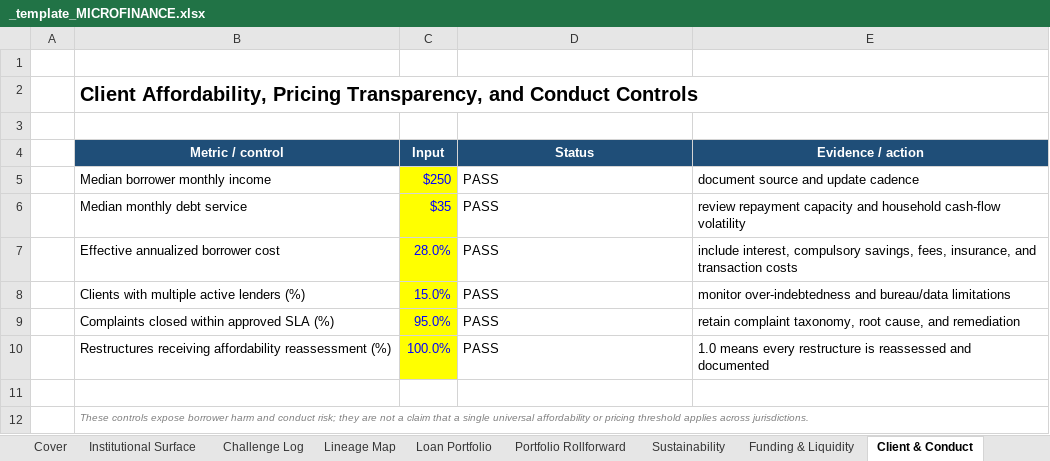
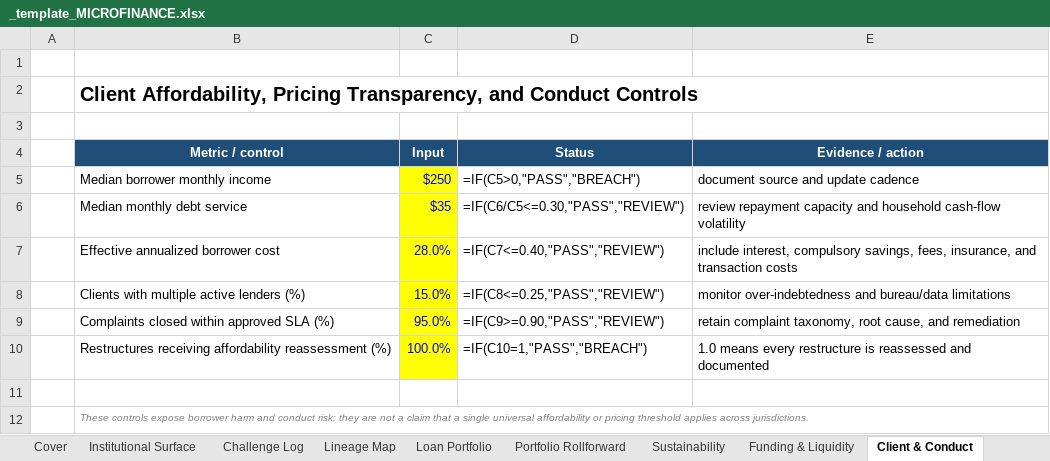
Before and after one commit to SMC17/finance-segway, an Excel workbook: 11_Microfinance/_template_MICROFINANCE.xlsx, sheet Client & Conduct, drawn as a sheet; values as stored, in another font and other column widths than the file's, no borders; formulas without a stored value are shown as written; the diff names each change by its address in the sheet, - before the commit and + after, or states it on an @@ line.

```diff
--- a/11_Microfinance/_template_MICROFINANCE.xlsx (sheet Client & Conduct)
+++ b/11_Microfinance/_template_MICROFINANCE.xlsx (sheet Client & Conduct)
-D5 (Status): PASS
+D5 (Status): =IF(C5>0,"PASS","BREACH")
-D6 (Status): PASS
+D6 (Status): =IF(C6/C5<=0.30,"PASS","REVIEW")
-D7 (Status): PASS
+D7 (Status): =IF(C7<=0.40,"PASS","REVIEW")
-D8 (Status): PASS
+D8 (Status): =IF(C8<=0.25,"PASS","REVIEW")
-D9 (Status): PASS
+D9 (Status): =IF(C9>=0.90,"PASS","REVIEW")
-D10 (Status): PASS
+D10 (Status): =IF(C10=1,"PASS","BREACH")
```
Also changed, not shown: sheet Decision & Checks, sheet Institutional Surface, sheet Portfolio Rollforward, sheet Provisioning, sheet Funding & Liquidity, sheet Loan Portfolio, 4 more sheets, 09_Risk_Management/_template_RISK.xlsx, 10_Trade_Finance/_template_TRADE_FINANCE.xlsx, 41 other files.
